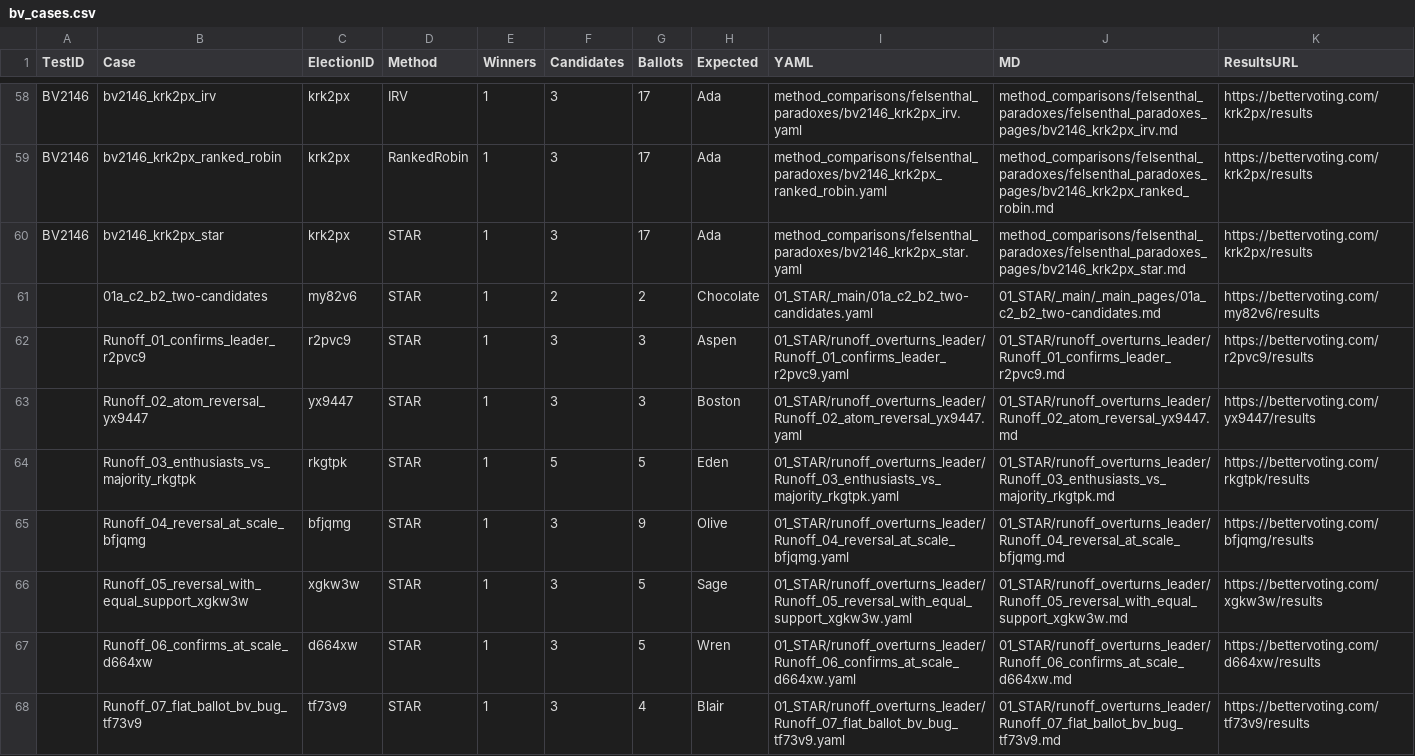
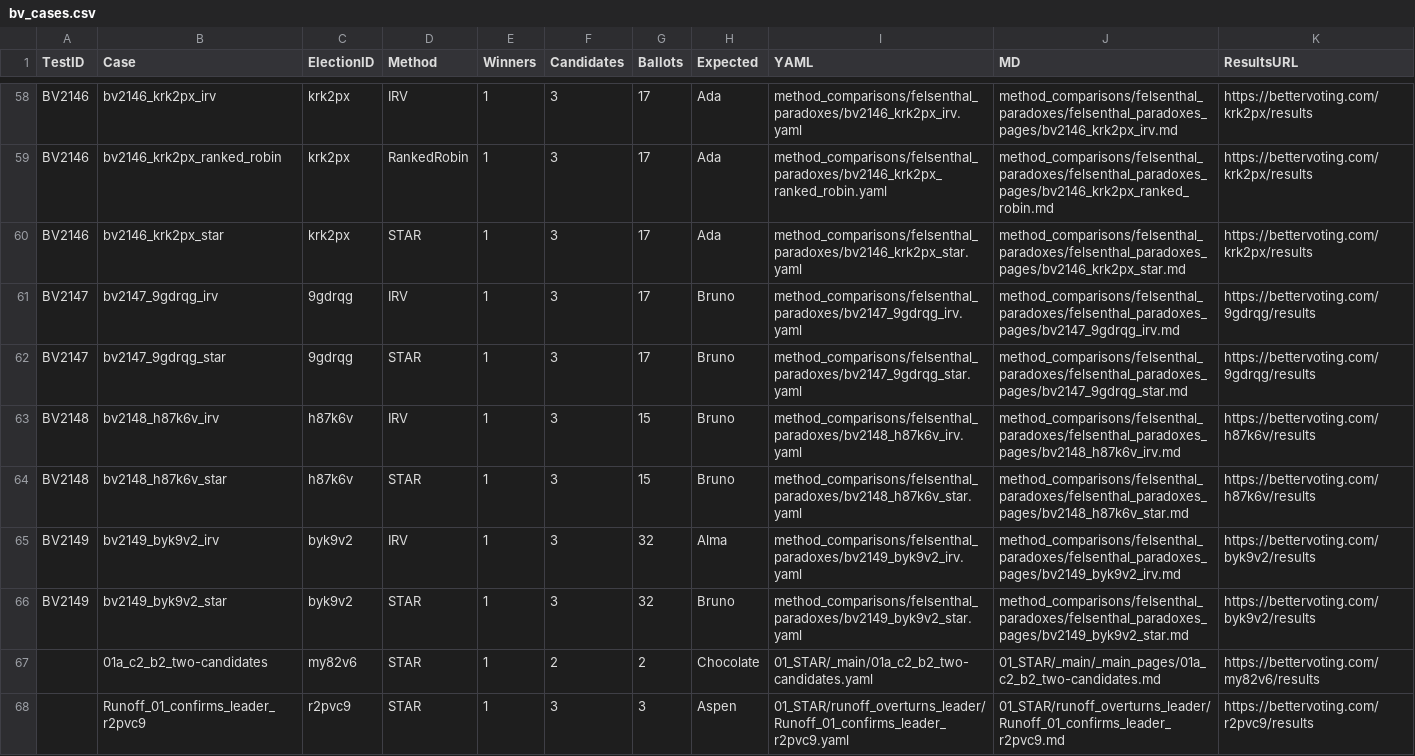
Before and after one commit to masiarek/star-voting-library, a CSV file: 00_start_here/YAML_test_case_index/bv_cases.csv, drawn as a sheet; only a part is shown, gaps mark what is left out; the shorter side is filled out with more unchanged rows; the diff names each change by its address in the sheet, - before the commit and + after, or states it on an @@ line.

```diff
--- a/00_start_here/YAML_test_case_index/bv_cases.csv
+++ b/00_start_here/YAML_test_case_index/bv_cases.csv
+row 61: BV2147 | bv2147_9gdrqg_irv | 9gdrqg | IRV | 1 | 3 | 17 | Bruno | method_comparisons/felsenthal_paradoxes/bv2147_9gdrqg_irv.yaml | method_comparisons/felsenthal_paradoxes/felsenthal_paradoxes_pages/bv2147_9gdrqg_irv.md | https://bettervoting.com/9gdrqg/results
+row 62: BV2147 | bv2147_9gdrqg_star | 9gdrqg | STAR | 1 | 3 | 17 | Bruno | method_comparisons/felsenthal_paradoxes/bv2147_9gdrqg_star.yaml | method_comparisons/felsenthal_paradoxes/felsenthal_paradoxes_pages/bv2147_9gdrqg_star.md | https://bettervoting.com/9gdrqg/results
+row 63: BV2148 | bv2148_h87k6v_irv | h87k6v | IRV | 1 | 3 | 15 | Bruno | method_comparisons/felsenthal_paradoxes/bv2148_h87k6v_irv.yaml | method_comparisons/felsenthal_paradoxes/felsenthal_paradoxes_pages/bv2148_h87k6v_irv.md | https://bettervoting.com/h87k6v/results
+row 64: BV2148 | bv2148_h87k6v_star | h87k6v | STAR | 1 | 3 | 15 | Bruno | method_comparisons/felsenthal_paradoxes/bv2148_h87k6v_star.yaml | method_comparisons/felsenthal_paradoxes/felsenthal_paradoxes_pages/bv2148_h87k6v_star.md | https://bettervoting.com/h87k6v/results
+row 65: BV2149 | bv2149_byk9v2_irv | byk9v2 | IRV | 1 | 3 | 32 | Alma | method_comparisons/felsenthal_paradoxes/bv2149_byk9v2_irv.yaml | method_comparisons/felsenthal_paradoxes/felsenthal_paradoxes_pages/bv2149_byk9v2_irv.md | https://bettervoting.com/byk9v2/results
+row 66: BV2149 | bv2149_byk9v2_star | byk9v2 | STAR | 1 | 3 | 32 | Bruno | method_comparisons/felsenthal_paradoxes/bv2149_byk9v2_star.yaml | method_comparisons/felsenthal_paradoxes/felsenthal_paradoxes_pages/bv2149_byk9v2_star.md | https://bettervoting.com/byk9v2/results
```
Also changed, not shown: 00_start_here/YAML_test_case_index/elections.csv, 00_start_here/YAML_test_case_index/paradox_cases.csv, 51 other files.
